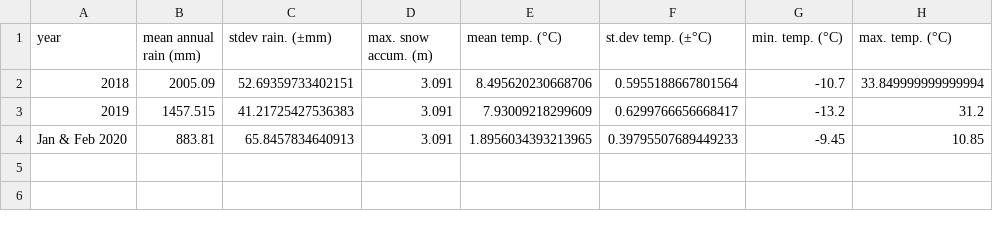
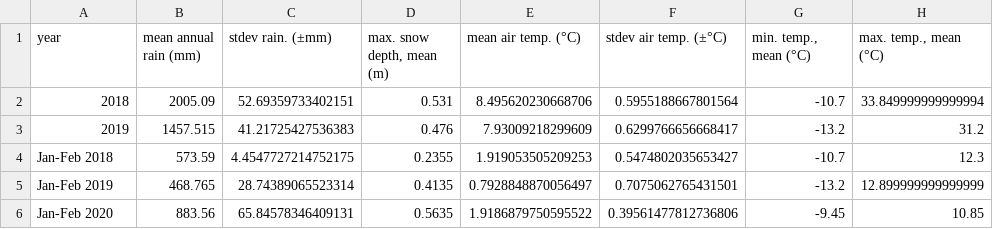
Before and after one commit to HJMcSorley/UBC_MSc_thesis, a CSV file: R-outputs_UBC-forWater-MSc_HMc/tables/Wx_LWSA-mean-summary.csv, drawn as a sheet.

Commit message:
fixed weather summary tables and plots

```diff
--- a/R-outputs_UBC-forWater-MSc_HMc/tables/Wx_LWSA-mean-summary.csv
+++ b/R-outputs_UBC-forWater-MSc_HMc/tables/Wx_LWSA-mean-summary.csv
@@ -1,4 +1,6 @@
-year,mean annual rain (mm),stdev rain. (±mm),max. snow accum. (m),mean temp. (°C),st.dev temp. (±°C),min. temp. (°C),max. temp. (°C)
-2018,2005.09,52.69359733402151,3.091,8.495620230668706,0.5955188667801564,-10.7,33.849999999999994
-2019,1457.515,41.21725427536383,3.091,7.93009218299609,0.6299766656668417,-13.2,31.2
-Jan & Feb 2020,883.81,65.8457834640913,3.091,1.8956034393213965,0.39795507689449233,-9.45,10.85
+year,mean annual rain (mm),stdev rain. (±mm),"max. snow depth, mean (m)",mean air temp. (°C),stdev air temp. (±°C),"min. temp., mean (°C)","max. temp., mean (°C)"
+2018,2005.09,52.69359733402151,0.531,8.495620230668706,0.5955188667801564,-10.7,33.849999999999994
+2019,1457.515,41.21725427536383,0.476,7.93009218299609,0.6299766656668417,-13.2,31.2
+Jan-Feb 2018,573.59,4.4547727214752175,0.2355,1.919053505209253,0.5474802035653427,-10.7,12.3
+Jan-Feb 2019,468.765,28.74389065523314,0.4135,0.7928848870056497,0.7075062765431501,-13.2,12.899999999999999
+Jan-Feb 2020,883.56,65.84578346409131,0.5635,1.9186879750595522,0.39561477812736806,-9.45,10.85
```
Also changed, not shown: R-outputs_UBC-forWater-MSc_HMc/tables/Wx_LWSA-summary.csv, 5 other files.
